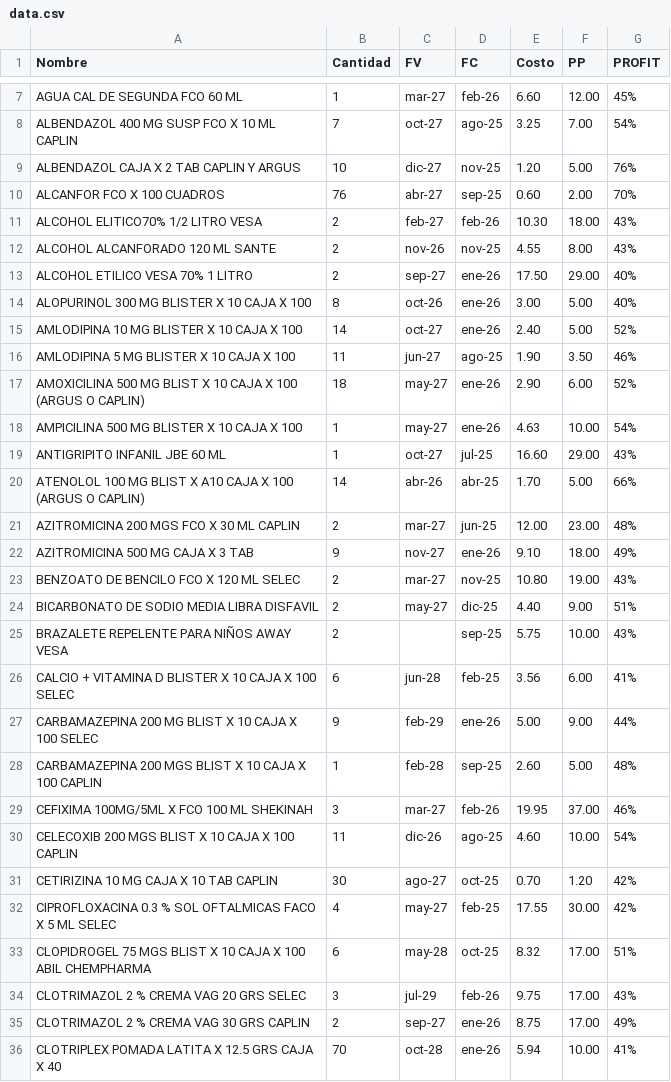
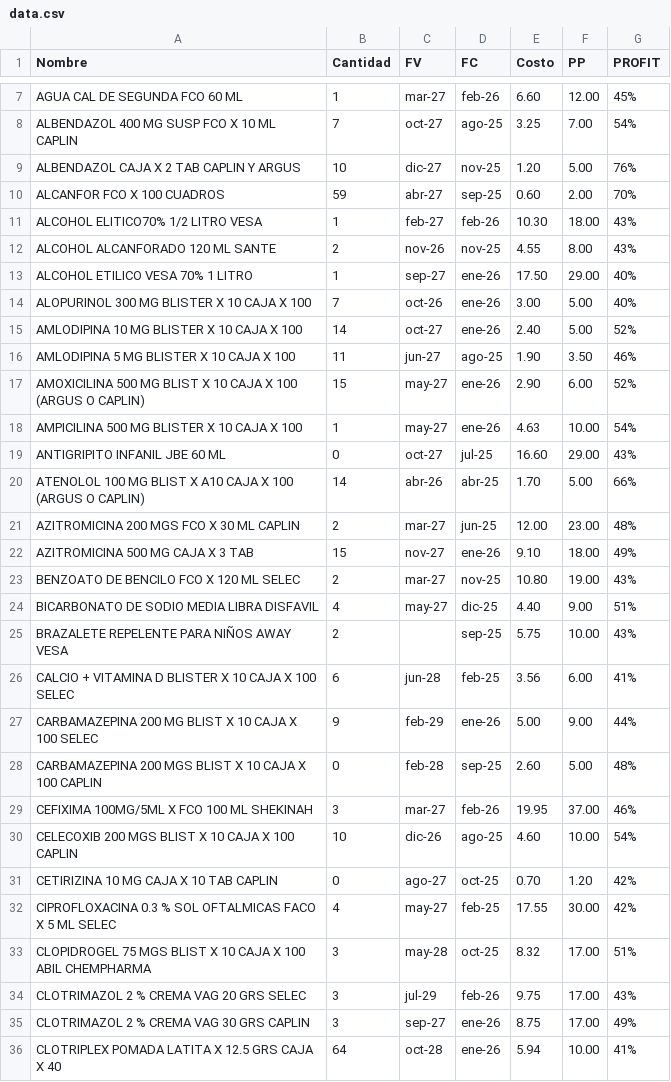
Before and after one commit to cor22982/Farmacia-Deseret, a CSV file: automatized/data.csv, drawn as a sheet; only a part is shown, gaps mark what is left out; the diff covers the shown part only.

```diff
--- a/automatized/data.csv
+++ b/automatized/data.csv
@@ -9,17 +9,17 @@ ALBENDAZOL 400 MG SUSP FCO X 10 ML CAPLIN;7;oct-27;ago-25;3.25;7.00;54%
 ALBENDAZOL CAJA X 2 TAB CAPLIN Y ARGUS;10;dic-27;nov-25;1.20;5.00;76%
-ALCANFOR FCO X 100 CUADROS;76;abr-27;sep-25;0.60;2.00;70%
-ALCOHOL  ELITICO70% 1/2 LITRO VESA;2;feb-27;feb-26;10.30;18.00;43%
+ALCANFOR FCO X 100 CUADROS;59;abr-27;sep-25;0.60;2.00;70%
+ALCOHOL  ELITICO70% 1/2 LITRO VESA;1;feb-27;feb-26;10.30;18.00;43%
 ALCOHOL ALCANFORADO 120 ML SANTE;2;nov-26;nov-25;4.55;8.00;43%
-ALCOHOL ETILICO VESA 70% 1 LITRO;2;sep-27;ene-26;17.50;29.00;40%
-ALOPURINOL 300 MG BLISTER X 10 CAJA X 100;8;oct-26;ene-26;3.00;5.00;40%
+ALCOHOL ETILICO VESA 70% 1 LITRO;1;sep-27;ene-26;17.50;29.00;40%
+ALOPURINOL 300 MG BLISTER X 10 CAJA X 100;7;oct-26;ene-26;3.00;5.00;40%
 AMLODIPINA 10 MG BLISTER X 10 CAJA X 100;14;oct-27;ene-26;2.40;5.00;52%
 AMLODIPINA 5 MG BLISTER X 10 CAJA X 100;11;jun-27;ago-25;1.90;3.50;46%
-AMOXICILINA 500 MG BLIST X 10 CAJA X 100 (ARGUS O CAPLIN);18;may-27;ene-26;2.90;6.00;52%
+AMOXICILINA 500 MG BLIST X 10 CAJA X 100 (ARGUS O CAPLIN);15;may-27;ene-26;2.90;6.00;52%
 AMPICILINA 500 MG BLISTER X 10 CAJA X  100;1;may-27;ene-26;4.63;10.00;54%
-ANTIGRIPITO INFANIL JBE 60 ML;1;oct-27;jul-25;16.60;29.00;43%
+ANTIGRIPITO INFANIL JBE 60 ML;0;oct-27;jul-25;16.60;29.00;43%
 ATENOLOL 100 MG BLIST X A10 CAJA X 100 (ARGUS O CAPLIN);14;abr-26;abr-25;1.70;5.00;66%
 AZITROMICINA 200 MGS FCO X 30 ML CAPLIN;2;mar-27;jun-25;12.00;23.00;48%
-AZITROMICINA 500 MG CAJA X 3 TAB;9;nov-27;ene-26;9.10;18.00;49%
+AZITROMICINA 500 MG CAJA X 3 TAB;15;nov-27;ene-26;9.10;18.00;49%
 BENZOATO DE BENCILO FCO X 120 ML SELEC;2;mar-27;nov-25;10.80;19.00;43%
-BICARBONATO DE SODIO MEDIA LIBRA DISFAVIL;2;may-27;dic-25;4.40;9.00;51%
+BICARBONATO DE SODIO MEDIA LIBRA DISFAVIL;4;may-27;dic-25;4.40;9.00;51%
 BRAZALETE REPELENTE PARA NIÑOS AWAY VESA;2;;sep-25;5.75;10.00;43%
@@ -27,10 +27,10 @@ CALCIO + VITAMINA D  BLISTER X 10 CAJA X 100 SELEC;6;jun-28;feb-25;3.56;6.00;41%
 CARBAMAZEPINA 200 MG BLIST X 10 CAJA X 100 SELEC;9;feb-29;ene-26;5.00;9.00;44%
-CARBAMAZEPINA 200 MGS BLIST X 10 CAJA X 100 CAPLIN;1;feb-28;sep-25;2.60;5.00;48%
+CARBAMAZEPINA 200 MGS BLIST X 10 CAJA X 100 CAPLIN;0;feb-28;sep-25;2.60;5.00;48%
 CEFIXIMA 100MG/5ML X FCO 100 ML SHEKINAH;3;mar-27;feb-26;19.95;37.00;46%
-CELECOXIB 200 MGS BLIST X 10 CAJA X 100 CAPLIN;11;dic-26;ago-25;4.60;10.00;54%
-CETIRIZINA 10 MG CAJA X 10 TAB CAPLIN;30;ago-27;oct-25;0.70;1.20;42%
+CELECOXIB 200 MGS BLIST X 10 CAJA X 100 CAPLIN;10;dic-26;ago-25;4.60;10.00;54%
+CETIRIZINA 10 MG CAJA X 10 TAB CAPLIN;0;ago-27;oct-25;0.70;1.20;42%
 CIPROFLOXACINA 0.3 % SOL OFTALMICAS  FACO X 5 ML SELEC ;4;may-27;feb-25;17.55;30.00;42%
-CLOPIDROGEL 75 MGS BLIST X 10 CAJA X 100 ABIL CHEMPHARMA;6;may-28;oct-25;8.32;17.00;51%
+CLOPIDROGEL 75 MGS BLIST X 10 CAJA X 100 ABIL CHEMPHARMA;3;may-28;oct-25;8.32;17.00;51%
 CLOTRIMAZOL 2 % CREMA VAG 20 GRS SELEC;3;jul-29;feb-26;9.75;17.00;43%
-CLOTRIMAZOL 2 % CREMA VAG 30 GRS CAPLIN;2;sep-27;ene-26;8.75;17.00;49%
-CLOTRIPLEX POMADA LATITA X  12.5 GRS CAJA X 40 ;70;oct-28;ene-26;5.94;10.00;41%
+CLOTRIMAZOL 2 % CREMA VAG 30 GRS CAPLIN;3;sep-27;ene-26;8.75;17.00;49%
+CLOTRIPLEX POMADA LATITA X  12.5 GRS CAJA X 40 ;64;oct-28;ene-26;5.94;10.00;41%
```
Also changed, not shown: 41 edited cells elsewhere in this file, 1 other file.
